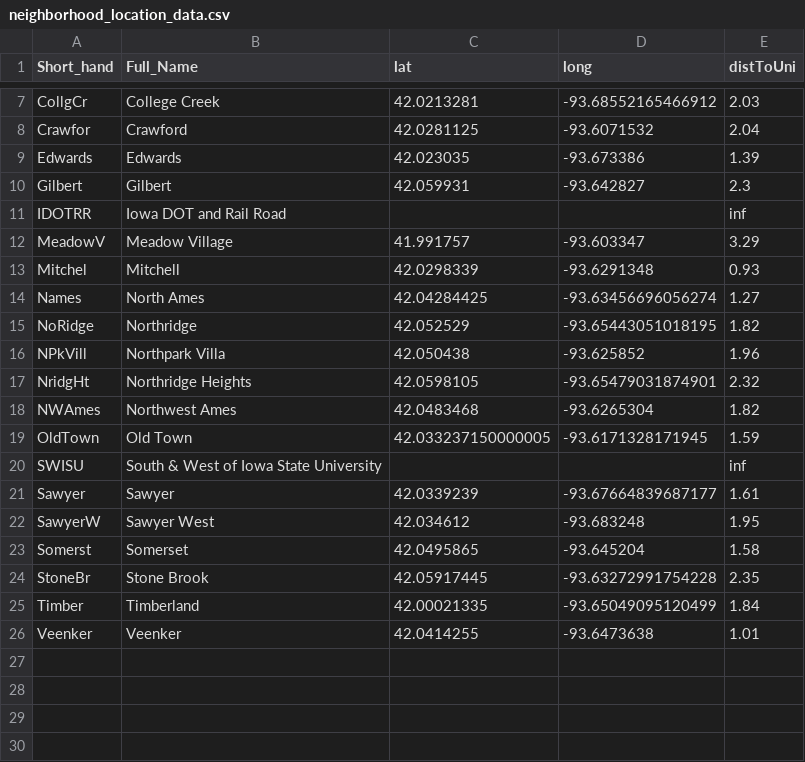
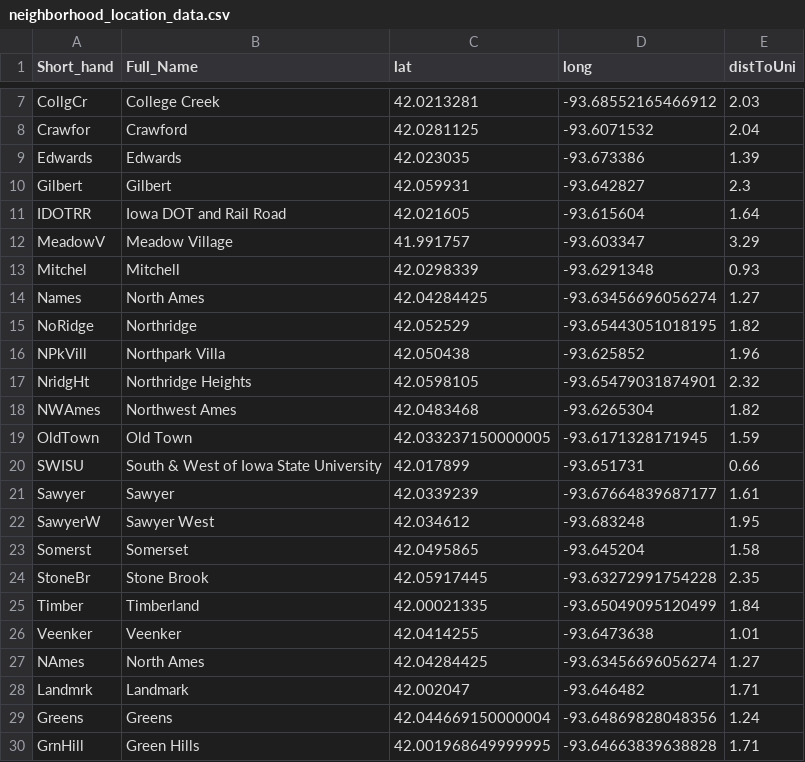
Before and after one commit to nickelworks/machine-learning-housing-project, a CSV file: charles/data/geo/neighborhood_location_data.csv, drawn as a sheet; only a part is shown, gaps mark what is left out.

Commit message:
Filled in missing neighborhood location data

```diff
--- a/charles/data/geo/neighborhood_location_data.csv
+++ b/charles/data/geo/neighborhood_location_data.csv
@@ -10,3 +10,3 @@ Edwards,Edwards,42.023035,-93.673386,1.39
 Gilbert,Gilbert,42.059931,-93.642827,2.3
-IDOTRR,Iowa DOT and Rail Road,,,inf
+IDOTRR,Iowa DOT and Rail Road,42.021605,-93.615604,1.64
 MeadowV,Meadow Village,41.991757,-93.603347,3.29
@@ -19,3 +19,3 @@ NWAmes,Northwest Ames,42.0483468,-93.6265304,1.82
 OldTown,Old Town,42.033237150000005,-93.6171328171945,1.59
-SWISU,South & West of Iowa State University,,,inf
+SWISU,South & West of Iowa State University,42.017899,-93.651731,0.66
 Sawyer,Sawyer,42.0339239,-93.67664839687177,1.61
@@ -26 +26,5 @@ Timber,Timberland,42.00021335,-93.65049095120499,1.84
 Veenker,Veenker,42.0414255,-93.6473638,1.01
+NAmes, North Ames,42.04284425,-93.63456696056274,1.27
+Landmrk, Landmark,42.002047,-93.646482,1.71
+Greens, Greens,42.044669150000004,-93.64869828048356,1.24
+GrnHill, Green Hills,42.001968649999995,-93.64663839638828,1.71
```
Also changed, not shown: charles/data/geo/full_name_map.csv, 4 other files.
